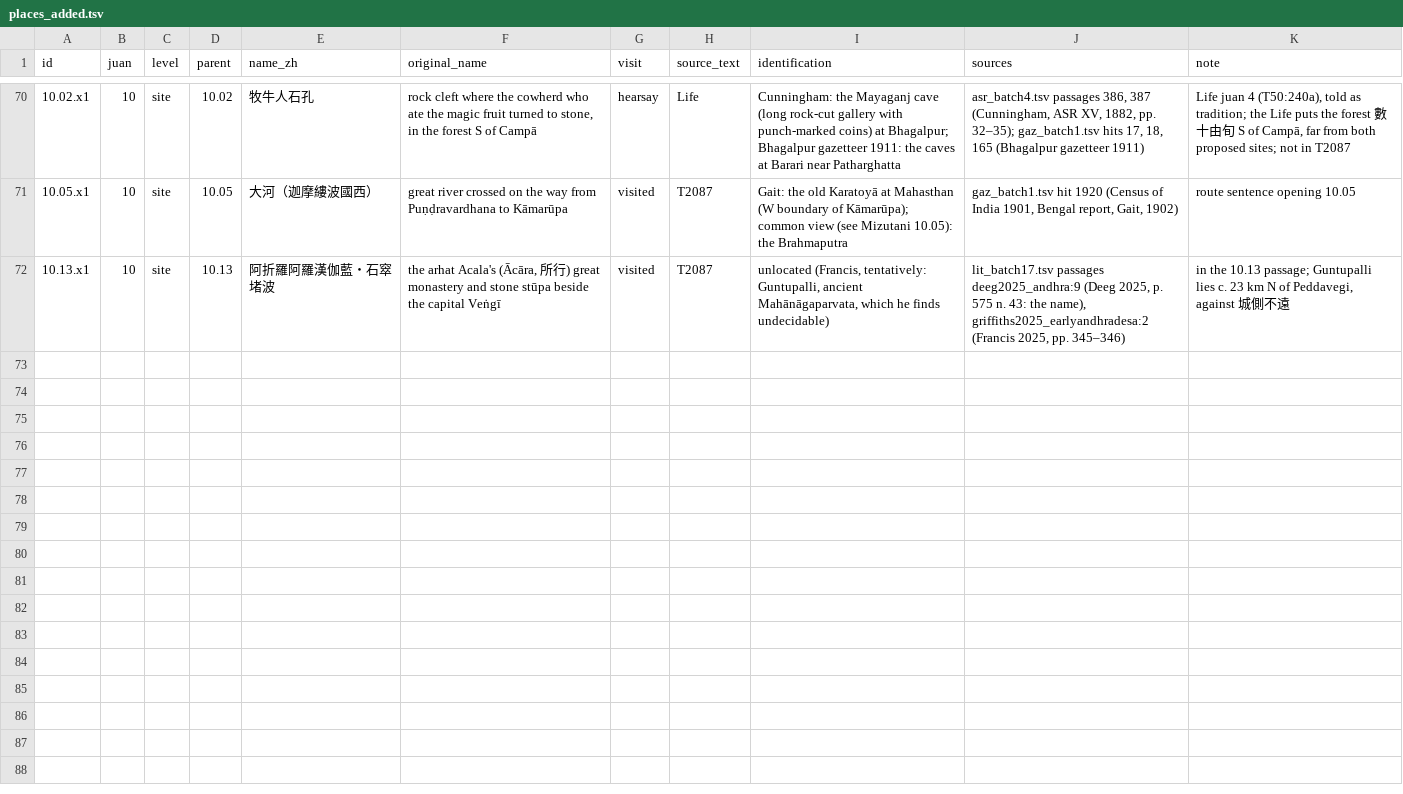
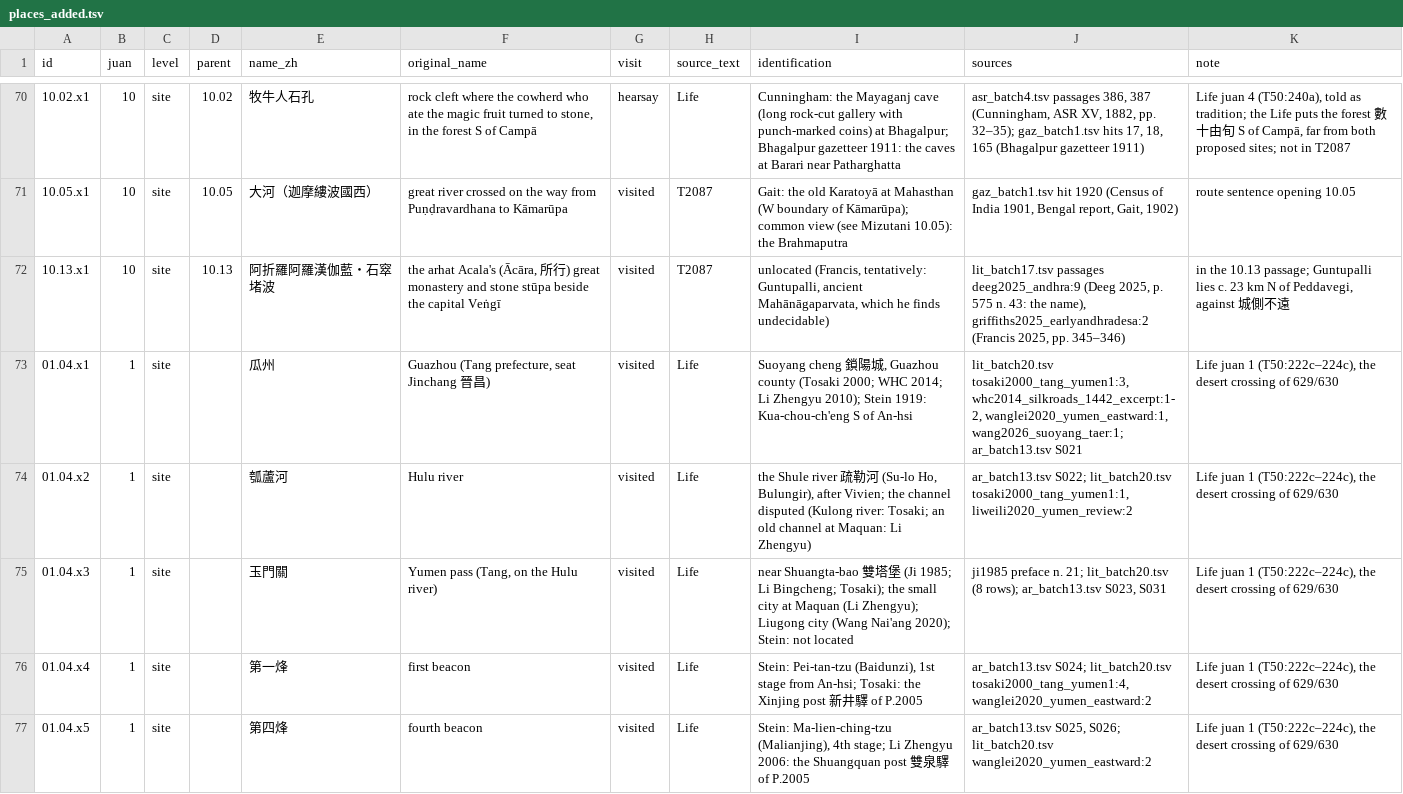
Before and after one commit to kengoharimoto/xuanzang-places, a TSV file: data/places_added.tsv, drawn as a sheet; only a part is shown, gaps mark what is left out; the diff covers the shown part only; the diff names each change by its address in the sheet, - before the commit and + after, or states it on an @@ line.

```diff
--- a/data/places_added.tsv
+++ b/data/places_added.tsv
+row 73: 01.04.x1 | 1 | site |  | 瓜州 | Guazhou (Tang prefecture, seat Jinchang 晉昌) | visited | Life | Suoyang cheng 鎖陽城, Guazhou county (Tosaki 2000; WHC 2014; Li Zhengyu 2010); Stein 1919: Kua-chou-ch'eng S of An-hsi | lit_batch20.tsv tosaki2000_tang_yumen1:3, whc2014_silkroads_1442_excerpt:1-2, wanglei2020_yumen_eastward:1, wang2026_suoyang_taer:1; ar_batch13.tsv S021 | Life juan 1 (T50:222c–224c), the desert crossing of 629/630
+row 74: 01.04.x2 | 1 | site |  | 瓠蘆河 | Hulu river | visited | Life | the Shule river 疏勒河 (Su-lo Ho, Bulungir), after Vivien; the channel disputed (Kulong river: Tosaki; an old channel at Maquan: Li Zhengyu) | ar_batch13.tsv S022; lit_batch20.tsv tosaki2000_tang_yumen1:1, liweili2020_yumen_review:2 | Life juan 1 (T50:222c–224c), the desert crossing of 629/630
+row 75: 01.04.x3 | 1 | site |  | 玉門關 | Yumen pass (Tang, on the Hulu river) | visited | Life | near Shuangta-bao 雙塔堡 (Ji 1985; Li Bingcheng; Tosaki); the small city at Maquan (Li Zhengyu); Liugong city (Wang Nai'ang 2020); Stein: not located | ji1985 preface n. 21; lit_batch20.tsv (8 rows); ar_batch13.tsv S023, S031 | Life juan 1 (T50:222c–224c), the desert crossing of 629/630
+row 76: 01.04.x4 | 1 | site |  | 第一烽 | first beacon | visited | Life | Stein: Pei-tan-tzu (Baidunzi), 1st stage from An-hsi; Tosaki: the Xinjing post 新井驛 of P.2005 | ar_batch13.tsv S024; lit_batch20.tsv tosaki2000_tang_yumen1:4, wanglei2020_yumen_eastward:2 | Life juan 1 (T50:222c–224c), the desert crossing of 629/630
+row 77: 01.04.x5 | 1 | site |  | 第四烽 | fourth beacon | visited | Life | Stein: Ma-lien-ching-tzu (Malianjing), 4th stage; Li Zhengyu 2006: the Shuangquan post 雙泉驛 of P.2005 | ar_batch13.tsv S025, S026; lit_batch20.tsv wanglei2020_yumen_eastward:2 | Life juan 1 (T50:222c–224c), the desert crossing of 629/630
```
Also changed, not shown: 5 added rows elsewhere in this file, data/coords_added.tsv, data/study_view.tsv, 26 other files.
